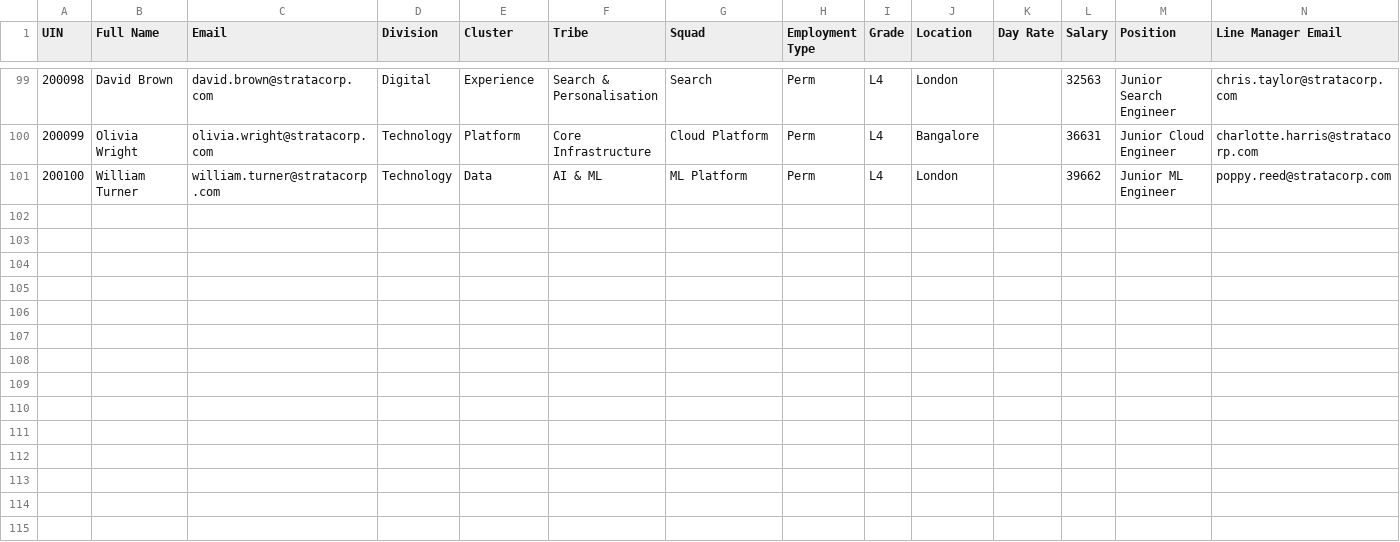
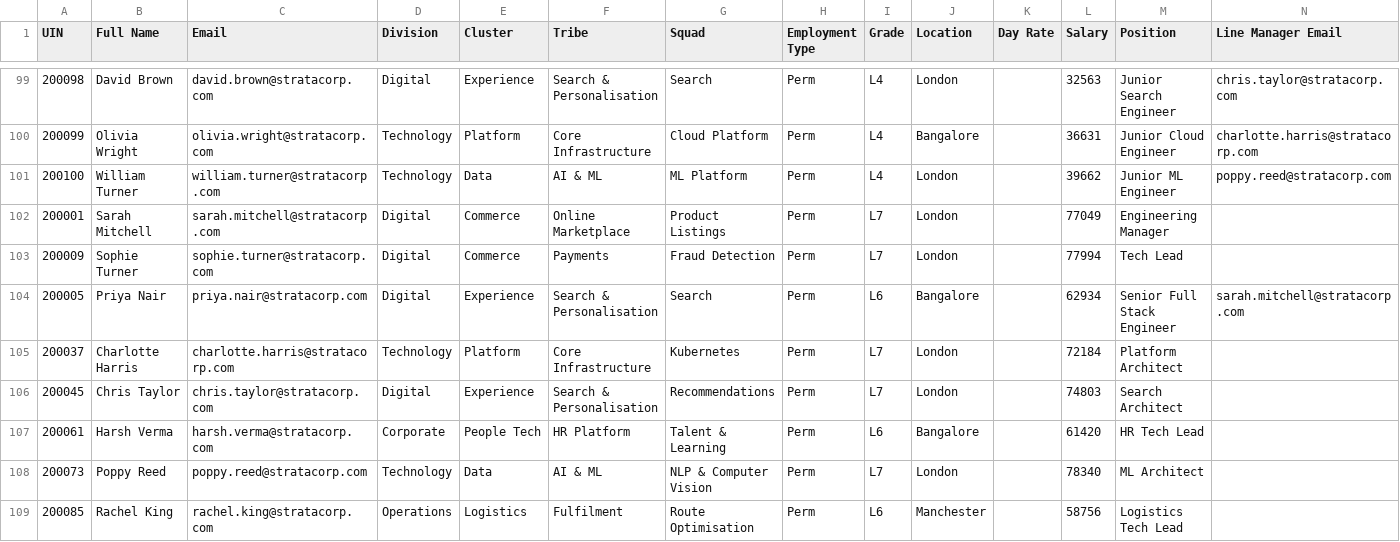
Before and after one commit to XManhTrinh/strata, a CSV file: sample-data/capex-people.csv, drawn as a sheet; only a part is shown, gaps mark what is left out.

Commit message:
feat: multi-squad CSV import + sample data
- CSV can have same person on multiple rows with different squads
- Second occurrence creates additional capacity allocation (not overwrite)
- Primary membership org unit preserved, secondary squads get allocation only
- Added 8 multi-squad entries to sample CSV (managers/architects spanning squads)

```diff
--- a/sample-data/capex-people.csv
+++ b/sample-data/capex-people.csv
@@ -101 +101,9 @@ UIN,Full Name,Email,Division,Cluster,Tribe,Squad,Employment Type,Grade,Location,
 200100,William Turner,william.turner@stratacorp.com,Technology,Data,AI & ML,ML Platform,Perm,L4,London,,39662,Junior ML Engineer,poppy.reed@stratacorp.com
+200001,Sarah Mitchell,sarah.mitchell@stratacorp.com,Digital,Commerce,Online Marketplace,Product Listings,Perm,L7,London,,77049,Engineering Manager,
+200009,Sophie Turner,sophie.turner@stratacorp.com,Digital,Commerce,Payments,Fraud Detection,Perm,L7,London,,77994,Tech Lead,
+200005,Priya Nair,priya.nair@stratacorp.com,Digital,Experience,Search & Personalisation,Search,Perm,L6,Bangalore,,62934,Senior Full Stack Engineer,sarah.mitchell@stratacorp.com
+200037,Charlotte Harris,charlotte.harris@stratacorp.com,Technology,Platform,Core Infrastructure,Kubernetes,Perm,L7,London,,72184,Platform Architect,
+200045,Chris Taylor,chris.taylor@stratacorp.com,Digital,Experience,Search & Personalisation,Recommendations,Perm,L7,London,,74803,Search Architect,
+200061,Harsh Verma,harsh.verma@stratacorp.com,Corporate,People Tech,HR Platform,Talent & Learning,Perm,L6,Bangalore,,61420,HR Tech Lead,
+200073,Poppy Reed,poppy.reed@stratacorp.com,Technology,Data,AI & ML,NLP & Computer Vision,Perm,L7,London,,78340,ML Architect,
+200085,Rachel King,rachel.king@stratacorp.com,Operations,Logistics,Fulfilment,Route Optimisation,Perm,L6,Manchester,,58756,Logistics Tech Lead,
```
Also changed, not shown: 1 other file.
